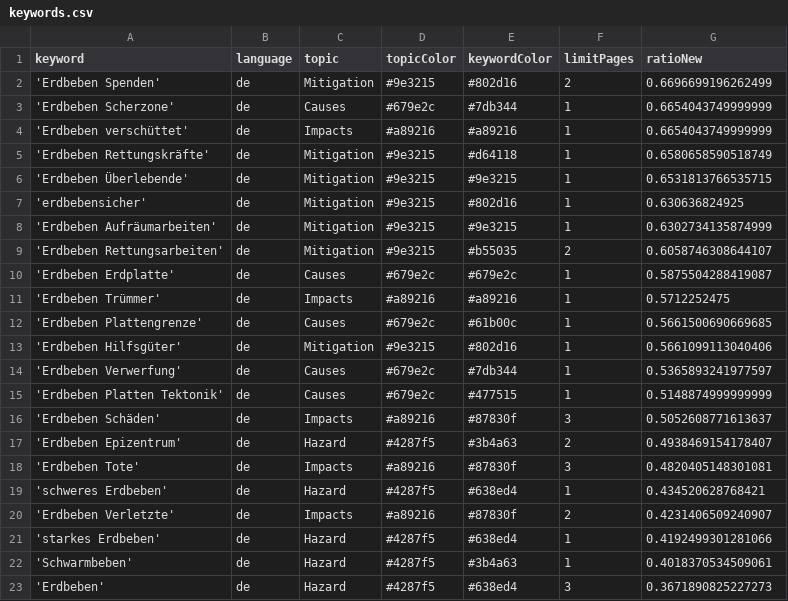
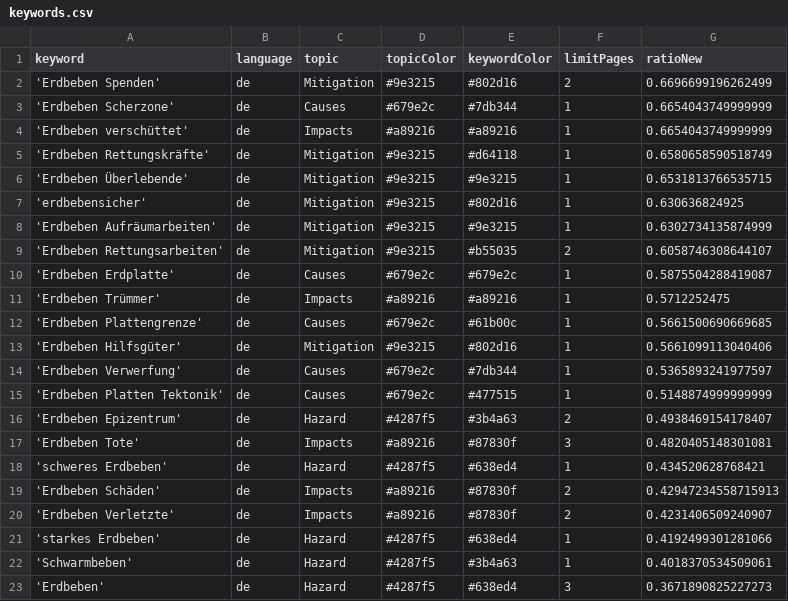
Before and after one commit to MarcoL95-news/winterIsComing, a CSV file: keywords.csv, drawn as a sheet.

Commit message:
Commit from GitHub Actions (harvest:0.0)

```diff
--- a/keywords.csv
+++ b/keywords.csv
@@ -15,3 +15,2 @@ keyword,language,topic,topicColor,keywordColor,limitPages,ratioNew
 'Erdbeben Platten Tektonik',de,Causes,#679e2c,#477515,1,0.5148874999999999
-'Erdbeben Schäden',de,Impacts,#a89216,#87830f,3,0.5052608771613637
 'Erdbeben Epizentrum',de,Hazard,#4287f5,#3b4a63,2,0.4938469154178407
@@ -19,2 +18,3 @@ keyword,language,topic,topicColor,keywordColor,limitPages,ratioNew
 'schweres Erdbeben',de,Hazard,#4287f5,#638ed4,1,0.434520628768421
+'Erdbeben Schäden',de,Impacts,#a89216,#87830f,2,0.42947234558715913
 'Erdbeben Verletzte',de,Impacts,#a89216,#87830f,2,0.4231406509240907
```
